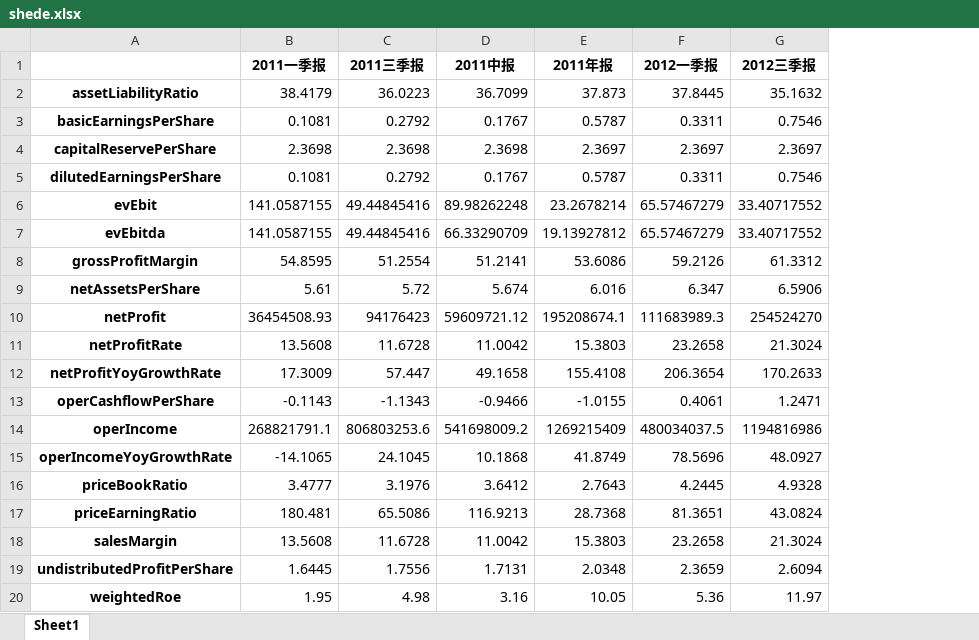
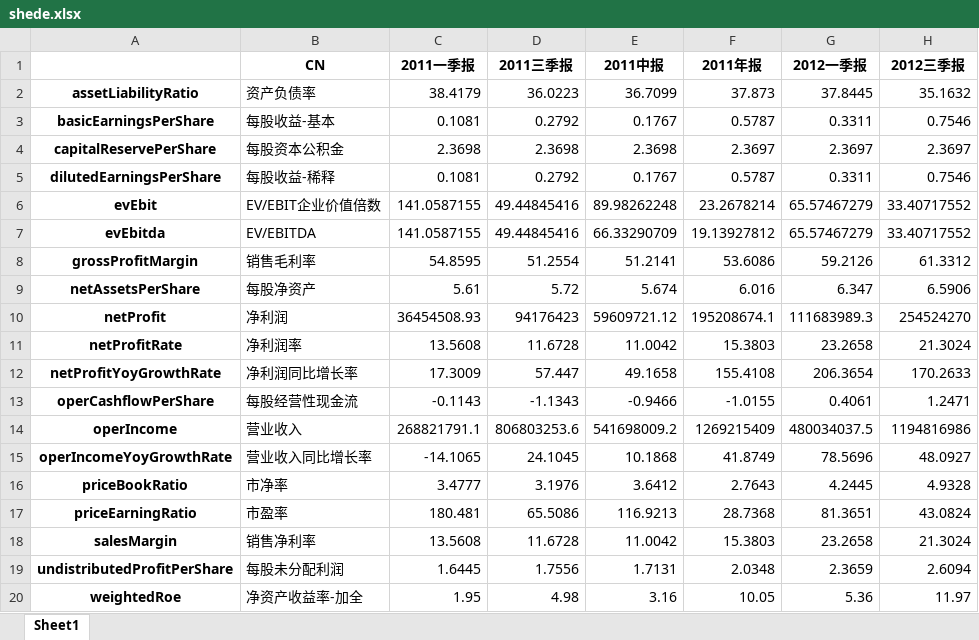
Before and after one commit to YellowStarr/stockProject, an Excel workbook: finance/shede.xlsx, sheet Sheet1, drawn as a sheet; only a part is shown; values as stored, in another font and other column widths than the file's, no borders; the diff names each change by its address in the sheet, - before the commit and + after, or states it on an @@ line.

```diff
--- a/finance/shede.xlsx (sheet Sheet1)
+++ b/finance/shede.xlsx (sheet Sheet1)
+column B (CN), rows 2-20: 资产负债率 | 每股收益-基本 | 每股资本公积金 | 每股收益-稀释 | EV/EBIT企业价值倍数 | EV/EBITDA | 销售毛利率 | 每股净资产 | 净利润 | 净利润率 | 净利润同比增长率 | 每股经营性现金流 | 营业收入 | 营业收入同比增长率 | 市净率 | 市盈率 | 销售净利率 | 每股未分配利润 | 净资产收益率-加全
```
Also changed, not shown: 3 other files.
